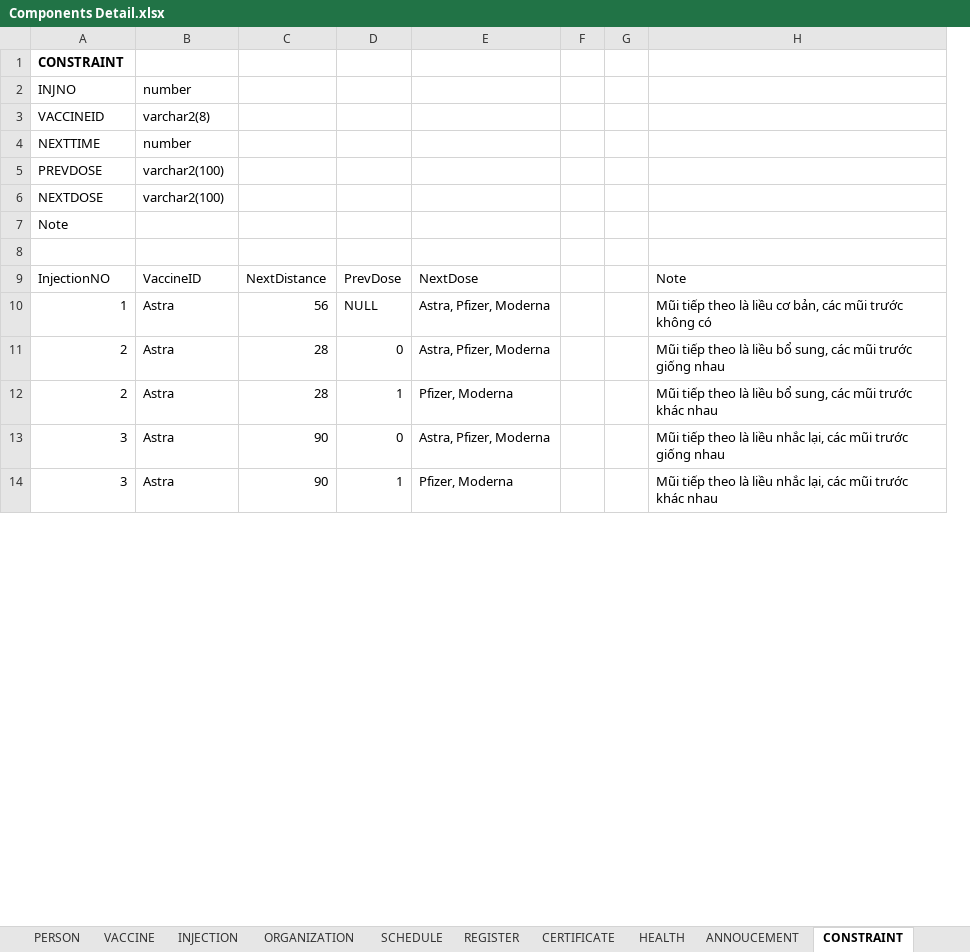
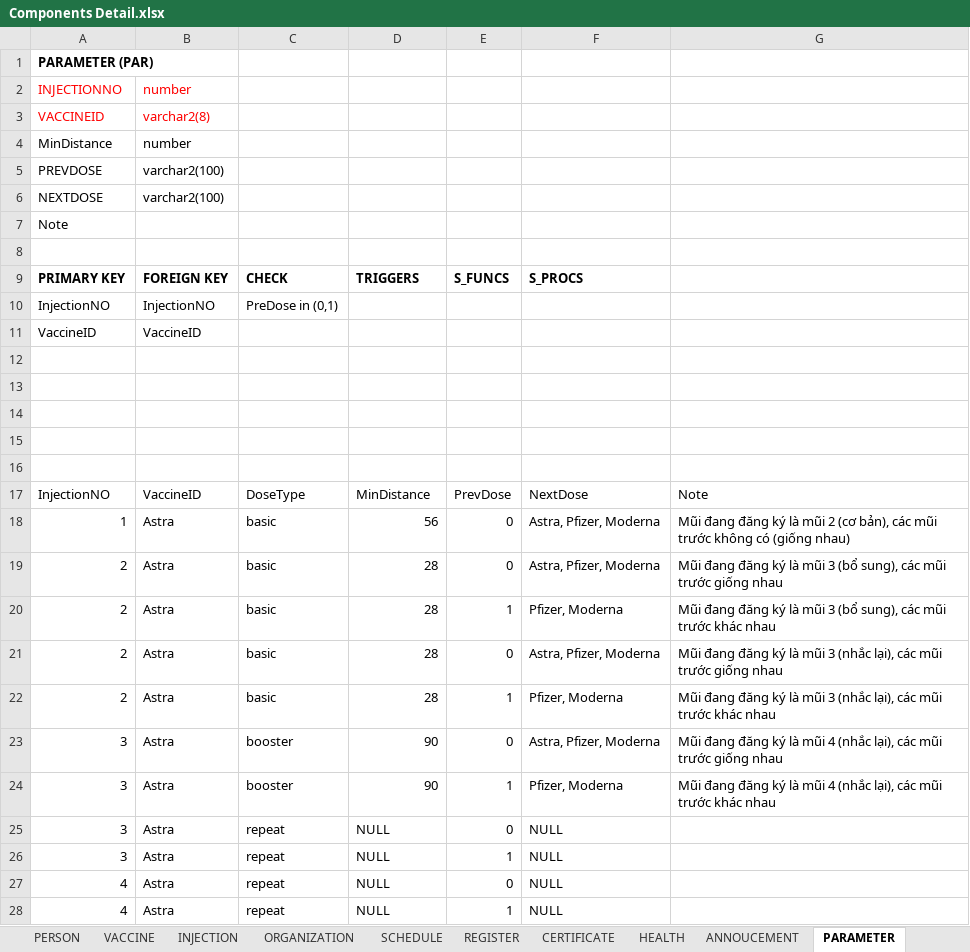
Before and after one commit to dangnghiepcuong/java_IS216.M21_4, an Excel workbook: DB Scripts/Components Detail.xlsx, sheet PARAMETER, drawn as a sheet; only a part is shown; values as stored, in another font and other column widths than the file's, no borders; removed rows and columns are numbered as before the commit, all else as after; the diff covers the shown part only; the diff names each change by its address in the sheet, - before the commit and + after, or states it on an @@ line.

```diff
--- a/DB Scripts/Components Detail.xlsx (sheet PARAMETER)
+++ b/DB Scripts/Components Detail.xlsx (sheet PARAMETER)
-sheet tab: CONSTRAINT
+sheet tab: PARAMETER
+column C, rows 17-18: DoseType | basic; rows 21-24: basic | basic | booster | booster
-column F, empty
-column G, empty
-column H, rows 9-14: Note | Mũi tiếp theo là liều cơ bản, các mũi trước không có | Mũi tiếp theo là liều bổ sung, các mũi trước giống nhau | Mũi tiếp theo là liều bổ sung, các mũi trước khác nhau | Mũi tiếp theo là liều nhắc lại, các mũi trước giống nhau | Mũi tiếp theo là liều nhắc lại, các mũi trước khác nhau
+column G, rows 17-18: Note | Mũi đang đăng ký là mũi 2 (cơ bản), các mũi trước không có (giống nhau); rows 21-24: Mũi đang đăng ký là mũi 3 (nhắc lại), các mũi trước giống nhau | Mũi đang đăng ký là mũi 3 (nhắc lại), các mũi trước khác nhau | Mũi đang đăng ký là mũi 4 (nhắc lại), các mũi trước giống nhau | Mũi đang đăng ký là mũi 4 (nhắc lại), các mũi trước khác nhau
-A1: CONSTRAINT
+A1: PARAMETER (PAR)
-A2: INJNO
+A2: INJECTIONNO
-A2:B3 text colour: black
+A2:B3 text colour: #FF0000
-A4: NEXTTIME
+A4: MinDistance
+row 9: PRIMARY KEY | FOREIGN KEY | CHECK | TRIGGERS | S_FUNCS | S_PROCS
+row 10: InjectionNO | InjectionNO | PreDose in (0,1)
+row 11: VaccineID | VaccineID
+row 12: (empty)
+row 13: (empty)
+row 14: (empty)
+row 15: (empty)
+row 16: (empty)
-D17: NextDistance
+D17: MinDistance
-E18: NULL
+E18: 0
+row 19: 2 | Astra | basic | 28 | 0 | Astra, Pfizer, Moderna | Mũi đang đăng ký là mũi 3 (bổ sung), các mũi trước giống nhau
+row 20: 2 | Astra | basic | 28 | 1 | Pfizer, Moderna | Mũi đang đăng ký là mũi 3 (bổ sung), các mũi trước khác nhau
+row 25: 3 | Astra | repeat | NULL | 0 | NULL
+row 26: 3 | Astra | repeat | NULL | 1 | NULL
+row 27: 4 | Astra | repeat | NULL | 0 | NULL
+row 28: 4 | Astra | repeat | NULL | 1 | NULL
```
Also changed, not shown: 15 added rows, 1 removed row and 5 edited cells elsewhere in this sheet, sheet ANNOUCEMENT, sheet REGISTER, sheet CERTIFICATE, sheet SCHEDULE, sheet INJECTION, sheet ORGANIZATION, 4 more sheets, other sheet tabs.
